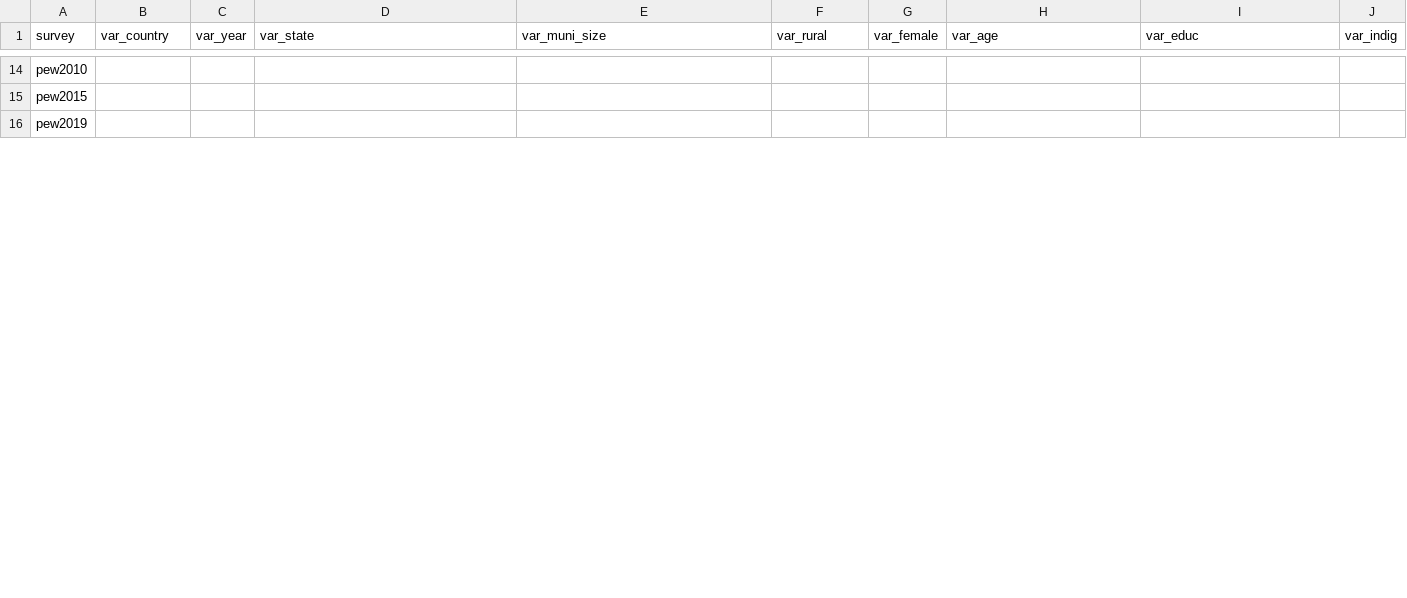
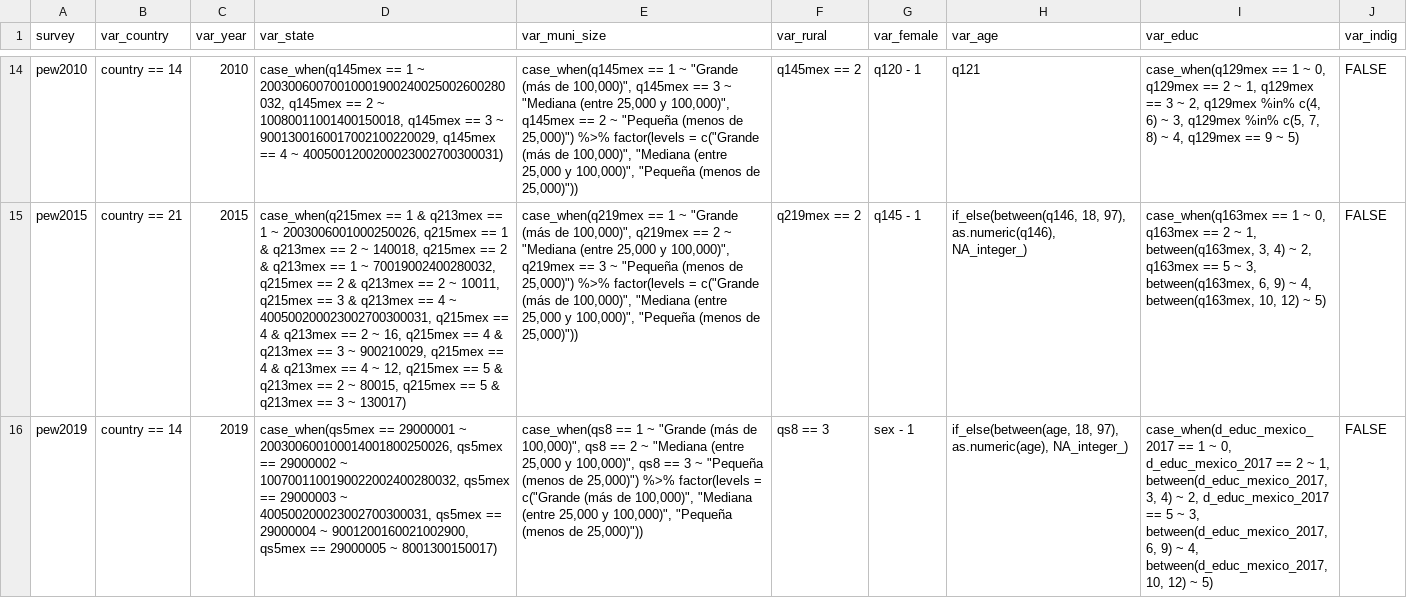
Before and after one commit to fsolt/gender_equality, a CSV file: paper/mexico/data-raw/surveys_controls_mex.csv, drawn as a sheet; only a part is shown, gaps mark what is left out; the diff covers the shown part only; the diff names each change by its address in the sheet, - before the commit and + after, or states it on an @@ line.

```diff
--- a/paper/mexico/data-raw/surveys_controls_mex.csv
+++ b/paper/mexico/data-raw/surveys_controls_mex.csv
-B14 (var_country): (empty)
+B14 (var_country): country == 14
-C14 (var_year): (empty)
+C14 (var_year): 2010
-D14 (var_state): (empty)
+D14 (var_state): case_when(q145mex == 1 ~ 20030060070010001900240025002600280032, q145mex == 2 ~ 10080011001400150018, q145mex == 3 ~ 9001300160017002100220029, q145mex == 4 ~ 4005001200200023002700300031)
-E14 (var_muni_size): (empty)
+E14 (var_muni_size): case_when(q145mex == 1 ~ "Grande (más de 100,000)", q145mex == 3 ~ "Mediana (entre 25,000 y 100,000)", q145mex == 2 ~ "Pequeña (menos de 25,000)") %>% factor(levels = c("Grande (más de 100,000)", "Mediana (entre 25,000 y 100,000)", "Pequeña (menos de 25,000)"))
-F14 (var_rural): (empty)
+F14 (var_rural): q145mex == 2
-G14 (var_female): (empty)
+G14 (var_female): q120 - 1
-H14 (var_age): (empty)
+H14 (var_age): q121
-I14 (var_educ): (empty)
+I14 (var_educ): case_when(q129mex == 1 ~ 0, q129mex == 2 ~ 1, q129mex == 3 ~ 2, q129mex %in% c(4, 6) ~ 3, q129mex %in% c(5, 7, 8) ~ 4, q129mex == 9 ~ 5)
-J14:J16 (var_indig): (empty)
+J14:J16 (var_indig): FALSE
-B15 (var_country): (empty)
+B15 (var_country): country == 21
-C15 (var_year): (empty)
+C15 (var_year): 2015
-D15 (var_state): (empty)
+D15 (var_state): case_when(q215mex == 1 & q213mex == 1 ~ 2003006001000250026, q215mex == 1 & q213mex == 2 ~ 140018, q215mex == 2 & q213mex == 1 ~ 70019002400280032, q215mex == 2 & q213mex == 2 ~ 10011, q215mex == 3 & q213mex == 4 ~ 400500200023002700300031, q215mex == 4 & q213mex == 2 ~ 16, q215mex == 4 & q213mex == 3 ~ 900210029, q215mex == 4 & q213mex == 4 ~ 12, q215mex == 5 & q213mex == 2 ~ 80015, q215mex == 5 & q213mex == 3 ~ 130017)
-E15 (var_muni_size): (empty)
+E15 (var_muni_size): case_when(q219mex == 1 ~ "Grande (más de 100,000)", q219mex == 2 ~ "Mediana (entre 25,000 y 100,000)", q219mex == 3 ~ "Pequeña (menos de 25,000)") %>% factor(levels = c("Grande (más de 100,000)", "Mediana (entre 25,000 y 100,000)", "Pequeña (menos de 25,000)"))
-F15 (var_rural): (empty)
+F15 (var_rural): q219mex == 2
-G15 (var_female): (empty)
+G15 (var_female): q145 - 1
-H15 (var_age): (empty)
+H15 (var_age): if_else(between(q146, 18, 97), as.numeric(q146), NA_integer_)
-I15 (var_educ): (empty)
+I15 (var_educ): case_when(q163mex == 1 ~ 0, q163mex == 2 ~ 1, between(q163mex, 3, 4) ~ 2, q163mex == 5 ~ 3, between(q163mex, 6, 9) ~ 4, between(q163mex, 10, 12) ~ 5)
-B16 (var_country): (empty)
+B16 (var_country): country == 14
-C16 (var_year): (empty)
+C16 (var_year): 2019
-D16 (var_state): (empty)
+D16 (var_state): case_when(qs5mex == 29000001 ~ 200300600100014001800250026, qs5mex == 29000002 ~ 1007001100190022002400280032, qs5mex == 29000003 ~ 400500200023002700300031, qs5mex == 29000004 ~ 9001200160021002900, qs5mex == 29000005 ~ 8001300150017)
-E16 (var_muni_size): (empty)
+E16 (var_muni_size): case_when(qs8 == 1 ~ "Grande (más de 100,000)", qs8 == 2 ~ "Mediana (entre 25,000 y 100,000)", qs8 == 3 ~ "Pequeña (menos de 25,000)") %>% factor(levels = c("Grande (más de 100,000)", "Mediana (entre 25,000 y 100,000)", "Pequeña (menos de 25,000)"))
-F16 (var_rural): (empty)
+F16 (var_rural): qs8 == 3
-G16 (var_female): (empty)
+G16 (var_female): sex - 1
-H16 (var_age): (empty)
+H16 (var_age): if_else(between(age, 18, 97), as.numeric(age), NA_integer_)
-I16 (var_educ): (empty)
+I16 (var_educ): case_when(d_educ_mexico_2017 == 1 ~ 0, d_educ_mexico_2017 == 2 ~ 1, between(d_educ_mexico_2017, 3, 4) ~ 2, d_educ_mexico_2017 == 5 ~ 3, between(d_educ_mexico_2017, 6, 9) ~ 4, between(d_educ_mexico_2017, 10, 12) ~ 5)
```
Also changed, not shown: 35 edited cells elsewhere in this file, 1 other file.
